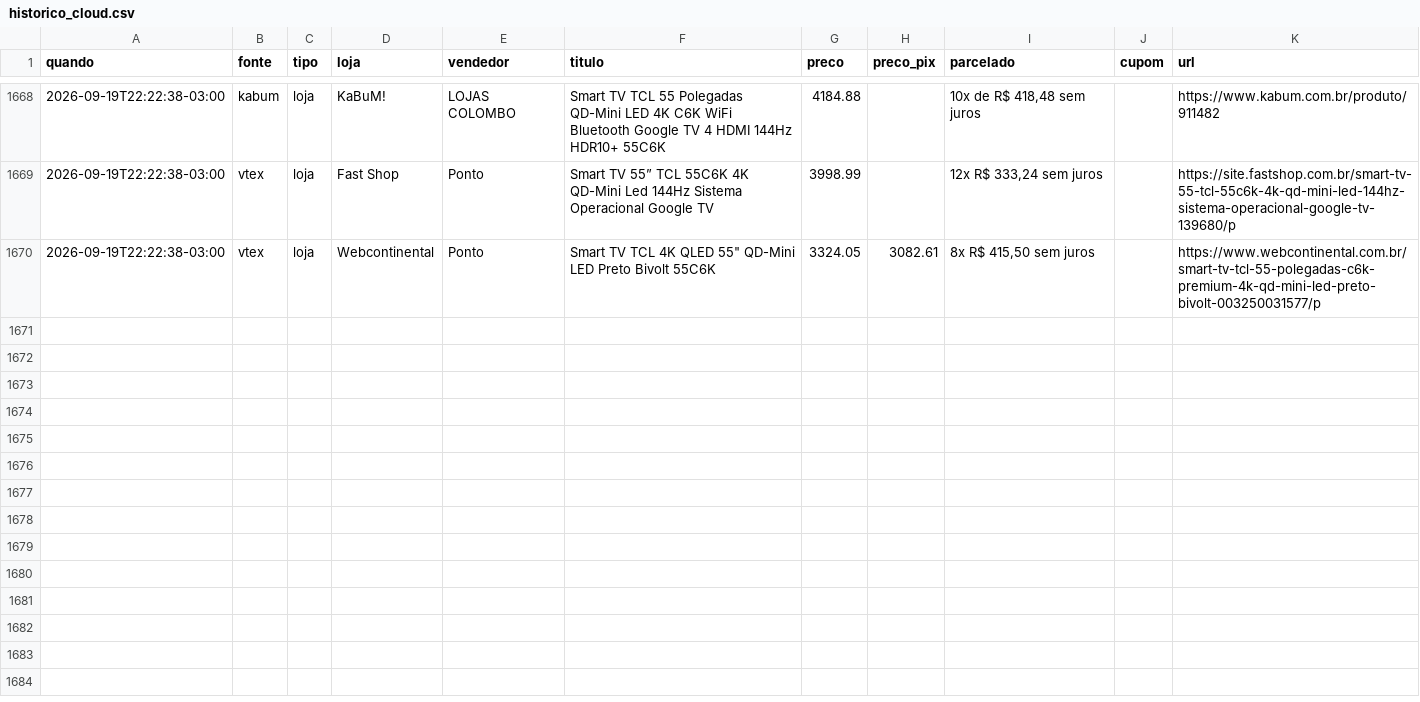
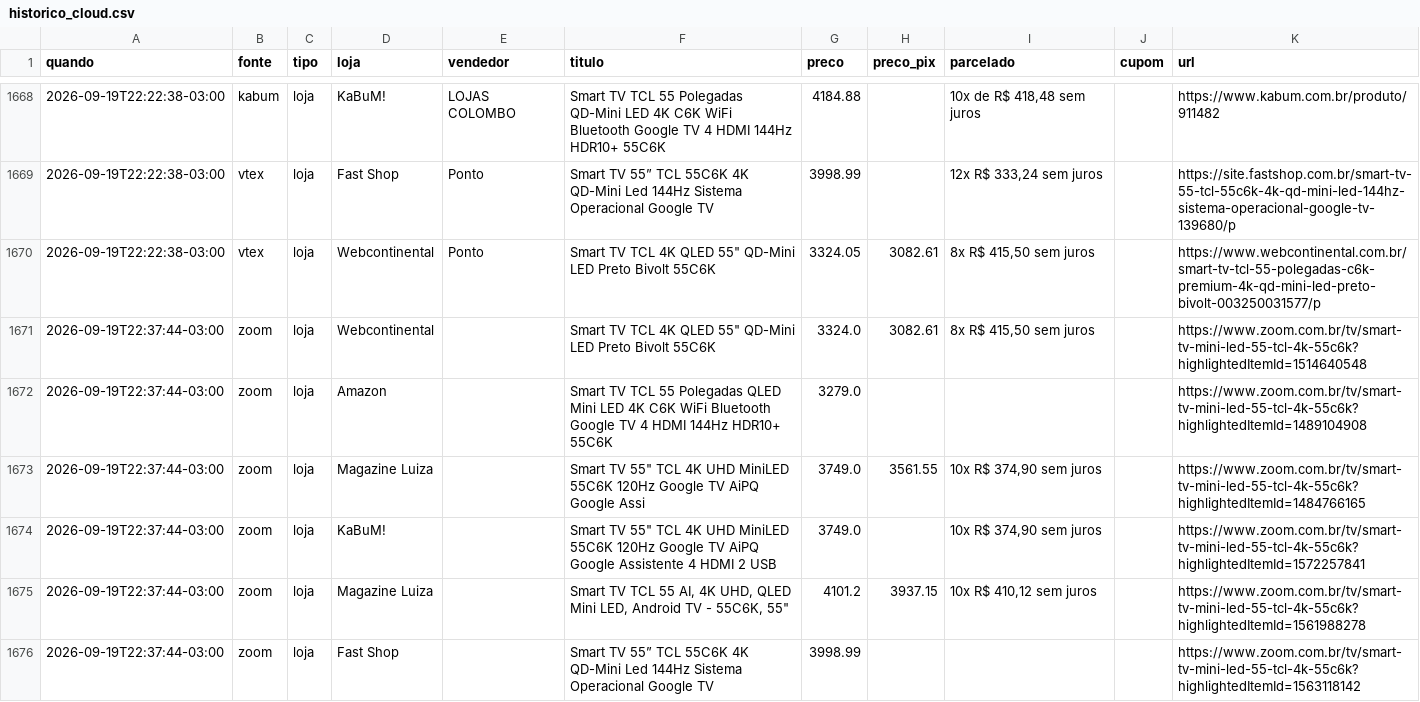
Before and after one commit to luisdfcalazans-dot/tcl-55c6k-monitor, a CSV file: docs/data/historico_cloud.csv, drawn as a sheet; only a part is shown, gaps mark what is left out; the diff covers the shown part only; the diff names each change by its address in the sheet, - before the commit and + after, or states it on an @@ line.

Commit message:
coleta cloud 2026-09-20 01:37

```diff
--- a/docs/data/historico_cloud.csv
+++ b/docs/data/historico_cloud.csv
+row 1671: 2026-09-19T22:37:44-03:00 | zoom | loja | Webcontinental |  | Smart TV TCL 4K QLED 55" QD-Mini LED Preto Bivolt 55C6K | 3324.0 | 3082.61 | 8x R$ 415,50 sem juros |  | https://www.zoom.com.br/tv/smart-tv-mini-led-55-tcl-4k-55c6k?highlightedItemId=1514640548
+row 1672: 2026-09-19T22:37:44-03:00 | zoom | loja | Amazon |  | Smart TV TCL 55 Polegadas QLED Mini LED 4K C6K WiFi Bluetooth Google TV 4 HDMI 144Hz HDR10+ 55C6K | 3279.0 |  |  |  | https://www.zoom.com.br/tv/smart-tv-mini-led-55-tcl-4k-55c6k?highlightedItemId=1489104908
+row 1673: 2026-09-19T22:37:44-03:00 | zoom | loja | Magazine Luiza |  | Smart TV 55" TCL 4K UHD MiniLED 55C6K 120Hz Google TV AiPQ Google Assi | 3749.0 | 3561.55 | 10x R$ 374,90 sem juros |  | https://www.zoom.com.br/tv/smart-tv-mini-led-55-tcl-4k-55c6k?highlightedItemId=1484766165
+row 1674: 2026-09-19T22:37:44-03:00 | zoom | loja | KaBuM! |  | Smart TV 55" TCL 4K UHD MiniLED 55C6K 120Hz Google TV AiPQ Google Assistente 4 HDMI 2 USB | 3749.0 |  | 10x R$ 374,90 sem juros |  | https://www.zoom.com.br/tv/smart-tv-mini-led-55-tcl-4k-55c6k?highlightedItemId=1572257841
+row 1675: 2026-09-19T22:37:44-03:00 | zoom | loja | Magazine Luiza |  | Smart TV TCL 55 AI, 4K UHD, QLED Mini LED, Android TV - 55C6K, 55" | 4101.2 | 3937.15 | 10x R$ 410,12 sem juros |  | https://www.zoom.com.br/tv/smart-tv-mini-led-55-tcl-4k-55c6k?highlightedItemId=1561988278
+row 1676: 2026-09-19T22:37:44-03:00 | zoom | loja | Fast Shop |  | Smart TV 55” TCL 55C6K 4K QD-Mini Led 144Hz Sistema Operacional Google TV | 3998.99 |  |  |  | https://www.zoom.com.br/tv/smart-tv-mini-led-55-tcl-4k-55c6k?highlightedItemId=1563118142
```
Also changed, not shown: 5 added rows elsewhere in this file, 2 other files.
